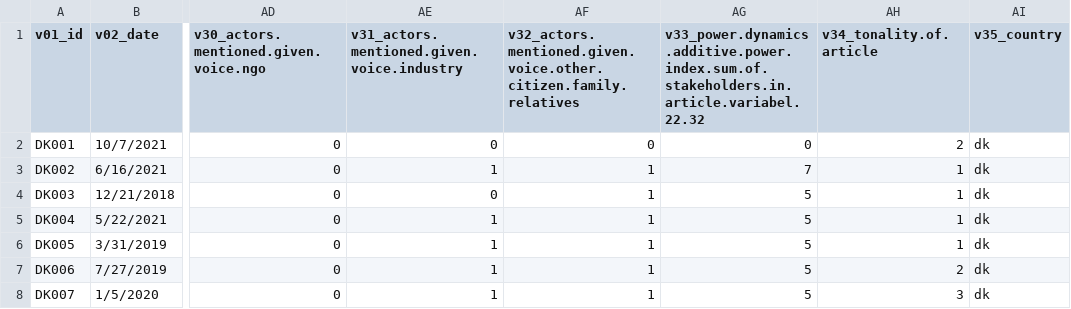
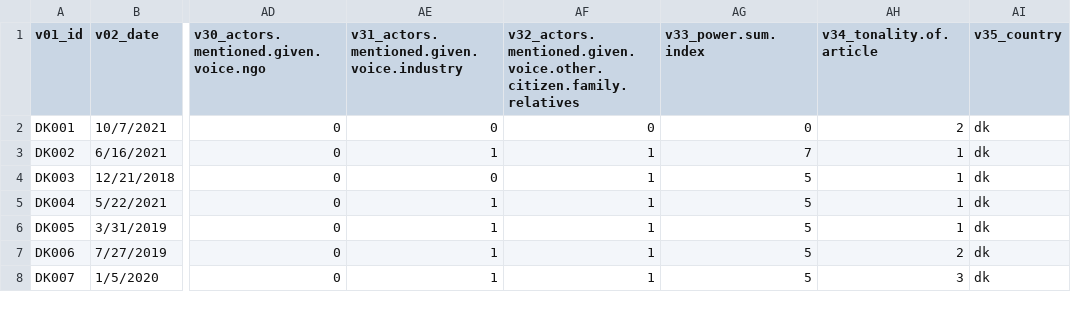
Before and after one commit to nils-holmberg/socs-qmd, a CSV file: csv/haidi-data-231012.csv, drawn as a sheet; only a part is shown, gaps mark what is left out; the diff names each change by its address in the sheet, - before the commit and + after, or states it on an @@ line.

```diff
--- a/csv/haidi-data-231012.csv
+++ b/csv/haidi-data-231012.csv
-AG1: v33_power.dynamics.additive.power.index.sum.of.stakeholders.in.article.variabel.22.32
+AG1: v33_power.sum.index
```
Also changed, not shown: 2 other files.
